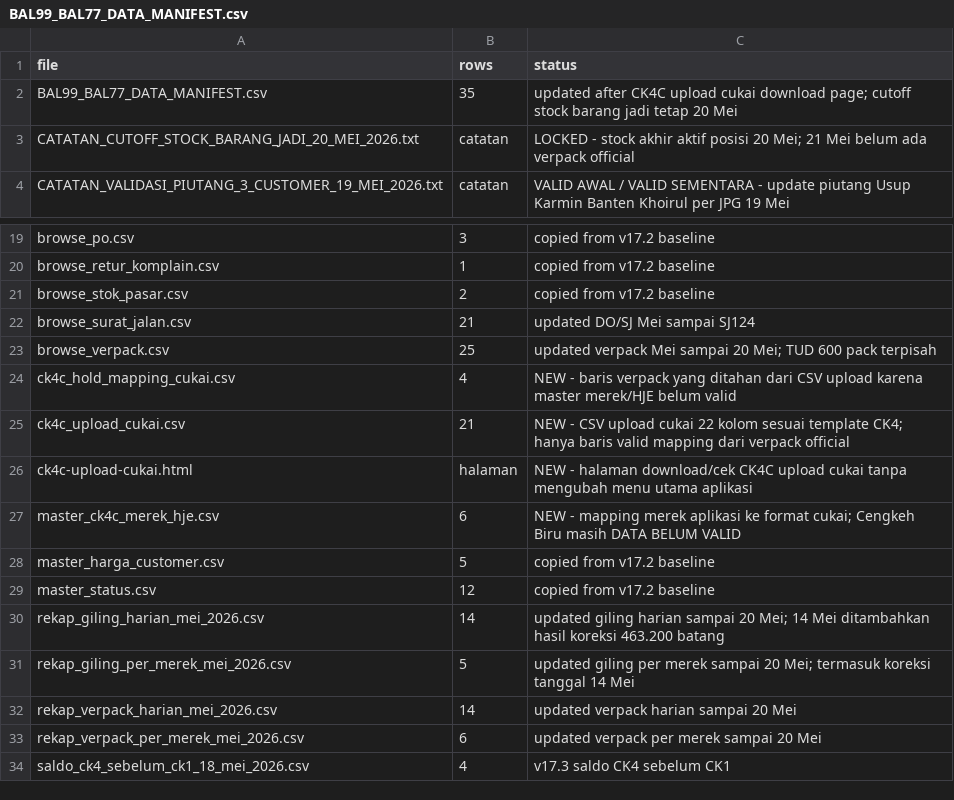
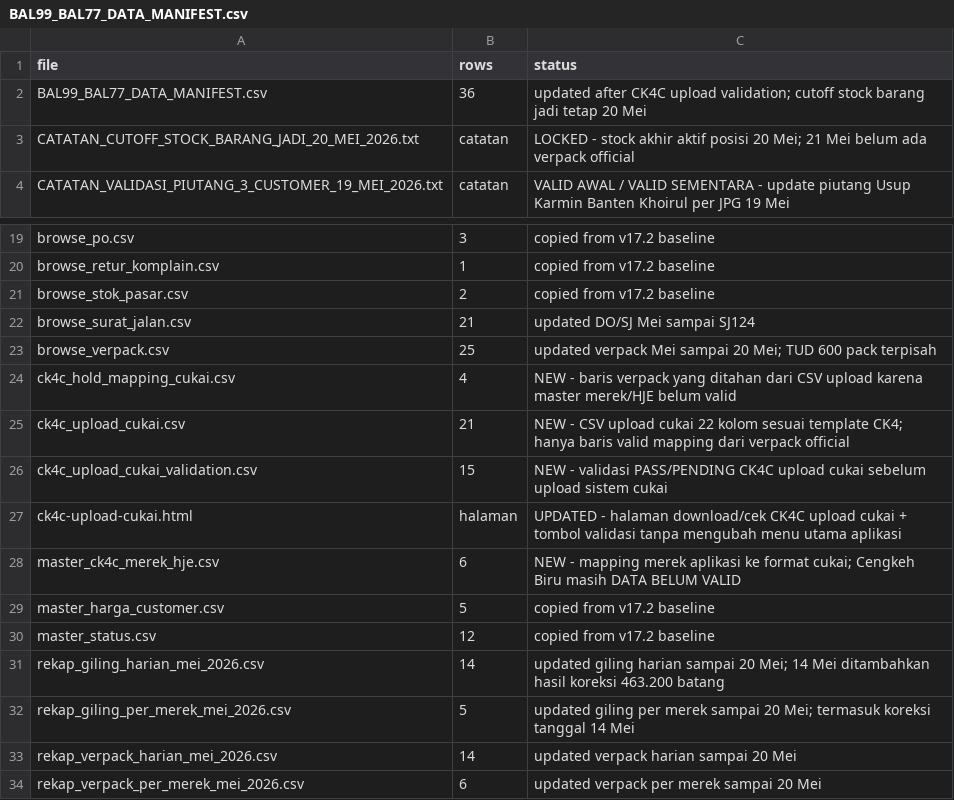
Before and after one commit to cengkehsigaret99-del/BAL-99-Work-Assistant-Cockpit, a CSV file: BAL99_BAL77_DATA_MANIFEST.csv, drawn as a sheet; only a part is shown, gaps mark what is left out; the shorter side is filled out with more unchanged rows.

Commit message:
Update manifest with CK4C upload validation

```diff
--- a/BAL99_BAL77_DATA_MANIFEST.csv
+++ b/BAL99_BAL77_DATA_MANIFEST.csv
@@ -1,3 +1,3 @@
 file,rows,status
-BAL99_BAL77_DATA_MANIFEST.csv,35,updated after CK4C upload cukai download page; cutoff stock barang jadi tetap 20 Mei
+BAL99_BAL77_DATA_MANIFEST.csv,36,updated after CK4C upload validation; cutoff stock barang jadi tetap 20 Mei
 CATATAN_CUTOFF_STOCK_BARANG_JADI_20_MEI_2026.txt,catatan,LOCKED - stock akhir aktif posisi 20 Mei; 21 Mei belum ada verpack official
@@ -25,3 +25,4 @@ ck4c_hold_mapping_cukai.csv,4,NEW - baris verpack yang ditahan dari CSV upload k
 ck4c_upload_cukai.csv,21,NEW - CSV upload cukai 22 kolom sesuai template CK4; hanya baris valid mapping dari verpack official
-ck4c-upload-cukai.html,halaman,NEW - halaman download/cek CK4C upload cukai tanpa mengubah menu utama aplikasi
+ck4c_upload_cukai_validation.csv,15,NEW - validasi PASS/PENDING CK4C upload cukai sebelum upload sistem cukai
+ck4c-upload-cukai.html,halaman,UPDATED - halaman download/cek CK4C upload cukai + tombol validasi tanpa mengubah menu utama aplikasi
 master_ck4c_merek_hje.csv,6,NEW - mapping merek aplikasi ke format cukai; Cengkeh Biru masih DATA BELUM VALID
```
